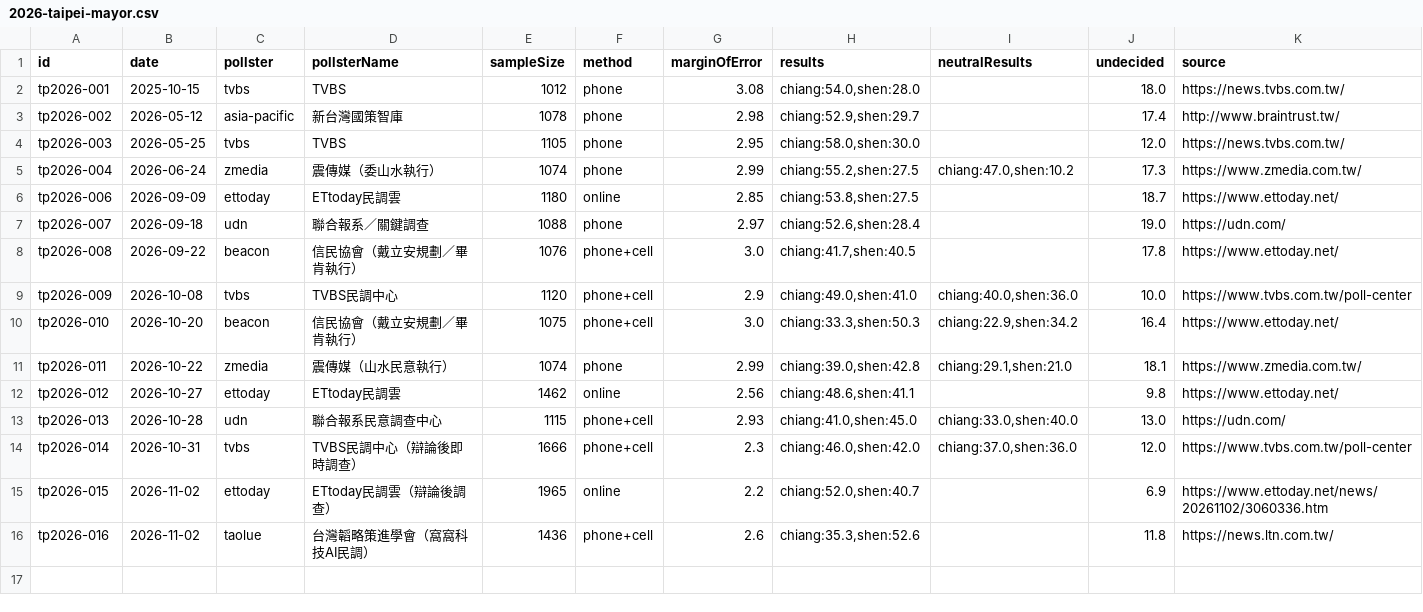
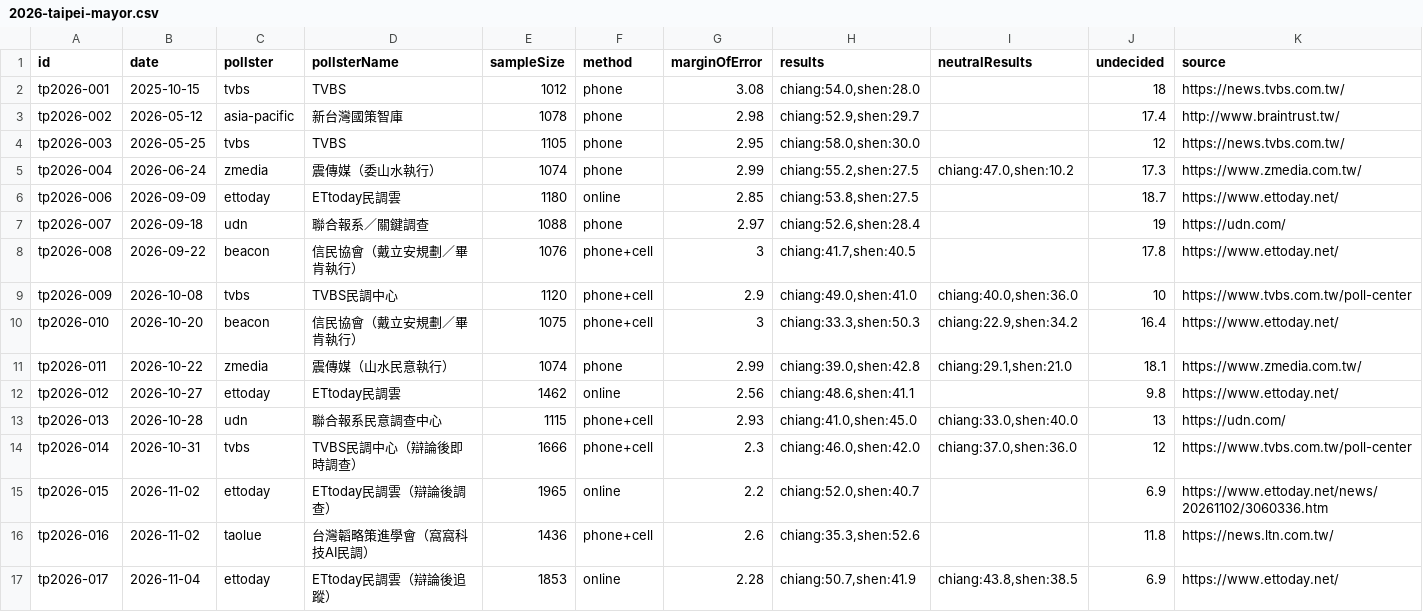
Before and after one commit to sakuradigi/clearpoll, a CSV file: sheets_import/2026-taipei-mayor.csv, drawn as a sheet.

```diff
--- a/sheets_import/2026-taipei-mayor.csv
+++ b/sheets_import/2026-taipei-mayor.csv
@@ -1,16 +1,17 @@
 id,date,pollster,pollsterName,sampleSize,method,marginOfError,results,neutralResults,undecided,source
-tp2026-001,2025-10-15,tvbs,TVBS,1012,phone,3.08,"chiang:54.0,shen:28.0",,18.0,https://news.tvbs.com.tw/
+tp2026-001,2025-10-15,tvbs,TVBS,1012,phone,3.08,"chiang:54.0,shen:28.0",,18,https://news.tvbs.com.tw/
 tp2026-002,2026-05-12,asia-pacific,新台灣國策智庫,1078,phone,2.98,"chiang:52.9,shen:29.7",,17.4,http://www.braintrust.tw/
-tp2026-003,2026-05-25,tvbs,TVBS,1105,phone,2.95,"chiang:58.0,shen:30.0",,12.0,https://news.tvbs.com.tw/
+tp2026-003,2026-05-25,tvbs,TVBS,1105,phone,2.95,"chiang:58.0,shen:30.0",,12,https://news.tvbs.com.tw/
 tp2026-004,2026-06-24,zmedia,震傳媒（委山水執行）,1074,phone,2.99,"chiang:55.2,shen:27.5","chiang:47.0,shen:10.2",17.3,https://www.zmedia.com.tw/
 tp2026-006,2026-09-09,ettoday,ETtoday民調雲,1180,online,2.85,"chiang:53.8,shen:27.5",,18.7,https://www.ettoday.net/
-tp2026-007,2026-09-18,udn,聯合報系／關鍵調查,1088,phone,2.97,"chiang:52.6,shen:28.4",,19.0,https://udn.com/
-tp2026-008,2026-09-22,beacon,信民協會（戴立安規劃／畢肯執行）,1076,phone+cell,3.0,"chiang:41.7,shen:40.5",,17.8,https://www.ettoday.net/
-tp2026-009,2026-10-08,tvbs,TVBS民調中心,1120,phone+cell,2.9,"chiang:49.0,shen:41.0","chiang:40.0,shen:36.0",10.0,https://www.tvbs.com.tw/poll-center
-tp2026-010,2026-10-20,beacon,信民協會（戴立安規劃／畢肯執行）,1075,phone+cell,3.0,"chiang:33.3,shen:50.3","chiang:22.9,shen:34.2",16.4,https://www.ettoday.net/
+tp2026-007,2026-09-18,udn,聯合報系／關鍵調查,1088,phone,2.97,"chiang:52.6,shen:28.4",,19,https://udn.com/
+tp2026-008,2026-09-22,beacon,信民協會（戴立安規劃／畢肯執行）,1076,phone+cell,3,"chiang:41.7,shen:40.5",,17.8,https://www.ettoday.net/
+tp2026-009,2026-10-08,tvbs,TVBS民調中心,1120,phone+cell,2.9,"chiang:49.0,shen:41.0","chiang:40.0,shen:36.0",10,https://www.tvbs.com.tw/poll-center
+tp2026-010,2026-10-20,beacon,信民協會（戴立安規劃／畢肯執行）,1075,phone+cell,3,"chiang:33.3,shen:50.3","chiang:22.9,shen:34.2",16.4,https://www.ettoday.net/
 tp2026-011,2026-10-22,zmedia,震傳媒（山水民意執行）,1074,phone,2.99,"chiang:39.0,shen:42.8","chiang:29.1,shen:21.0",18.1,https://www.zmedia.com.tw/
 tp2026-012,2026-10-27,ettoday,ETtoday民調雲,1462,online,2.56,"chiang:48.6,shen:41.1",,9.8,https://www.ettoday.net/
-tp2026-013,2026-10-28,udn,聯合報系民意調查中心,1115,phone+cell,2.93,"chiang:41.0,shen:45.0","chiang:33.0,shen:40.0",13.0,https://udn.com/
-tp2026-014,2026-10-31,tvbs,TVBS民調中心（辯論後即時調查）,1666,phone+cell,2.3,"chiang:46.0,shen:42.0","chiang:37.0,shen:36.0",12.0,https://www.tvbs.com.tw/poll-center
+tp2026-013,2026-10-28,udn,聯合報系民意調查中心,1115,phone+cell,2.93,"chiang:41.0,shen:45.0","chiang:33.0,shen:40.0",13,https://udn.com/
+tp2026-014,2026-10-31,tvbs,TVBS民調中心（辯論後即時調查）,1666,phone+cell,2.3,"chiang:46.0,shen:42.0","chiang:37.0,shen:36.0",12,https://www.tvbs.com.tw/poll-center
 tp2026-015,2026-11-02,ettoday,ETtoday民調雲（辯論後調查）,1965,online,2.2,"chiang:52.0,shen:40.7",,6.9,https://www.ettoday.net/news/20261102/3060336.htm
 tp2026-016,2026-11-02,taolue,台灣韜略策進學會（窩窩科技AI民調）,1436,phone+cell,2.6,"chiang:35.3,shen:52.6",,11.8,https://news.ltn.com.tw/
+tp2026-017,2026-11-04,ettoday,ETtoday民調雲（辯論後追蹤）,1853,online,2.28,"chiang:50.7,shen:41.9","chiang:43.8,shen:38.5",6.9,https://www.ettoday.net/
```
Also changed, not shown: sheets_import/2026-hsinchucity-mayor.csv, sheets_import/2026-keelung-mayor.csv, 7 other files.
